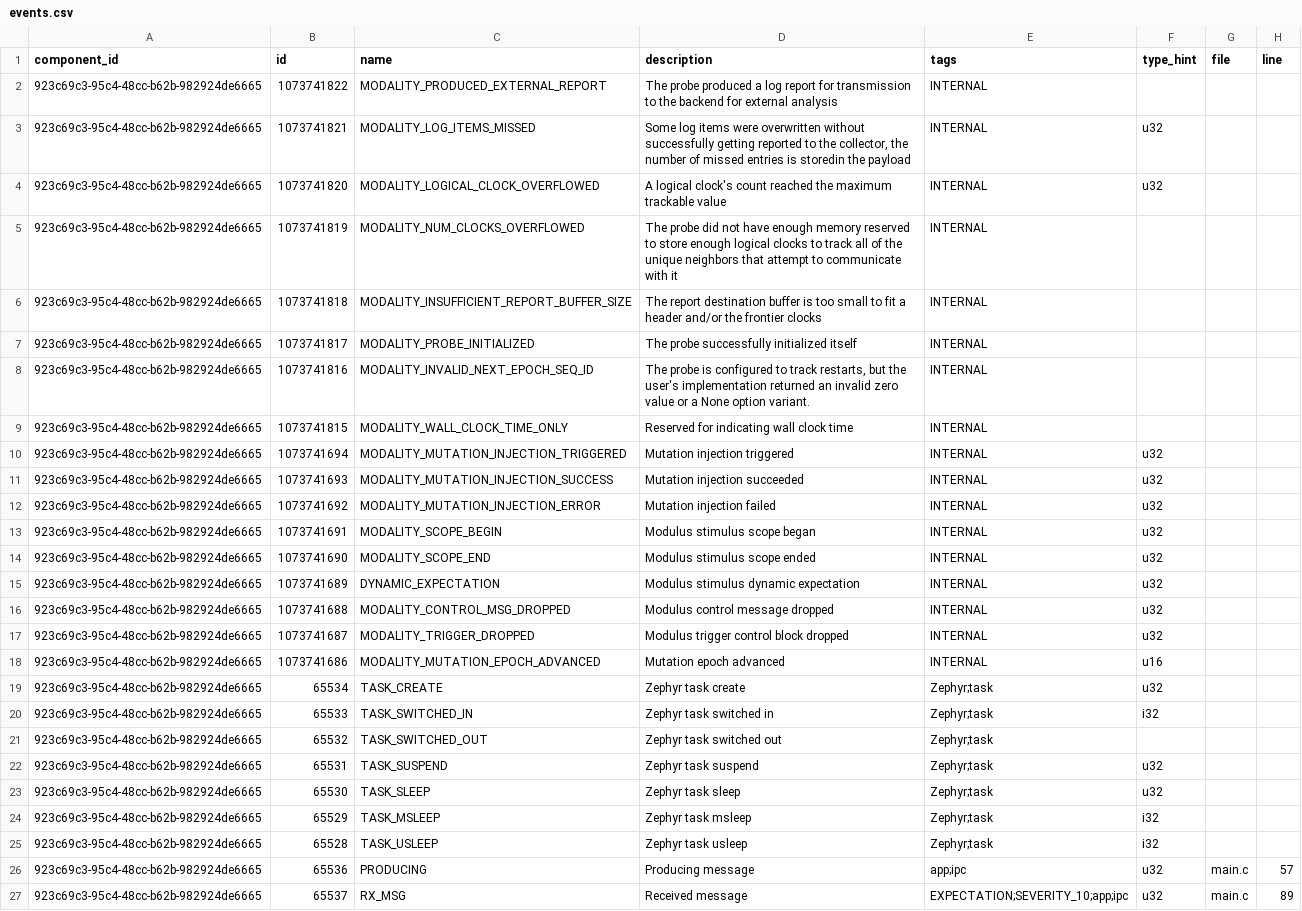
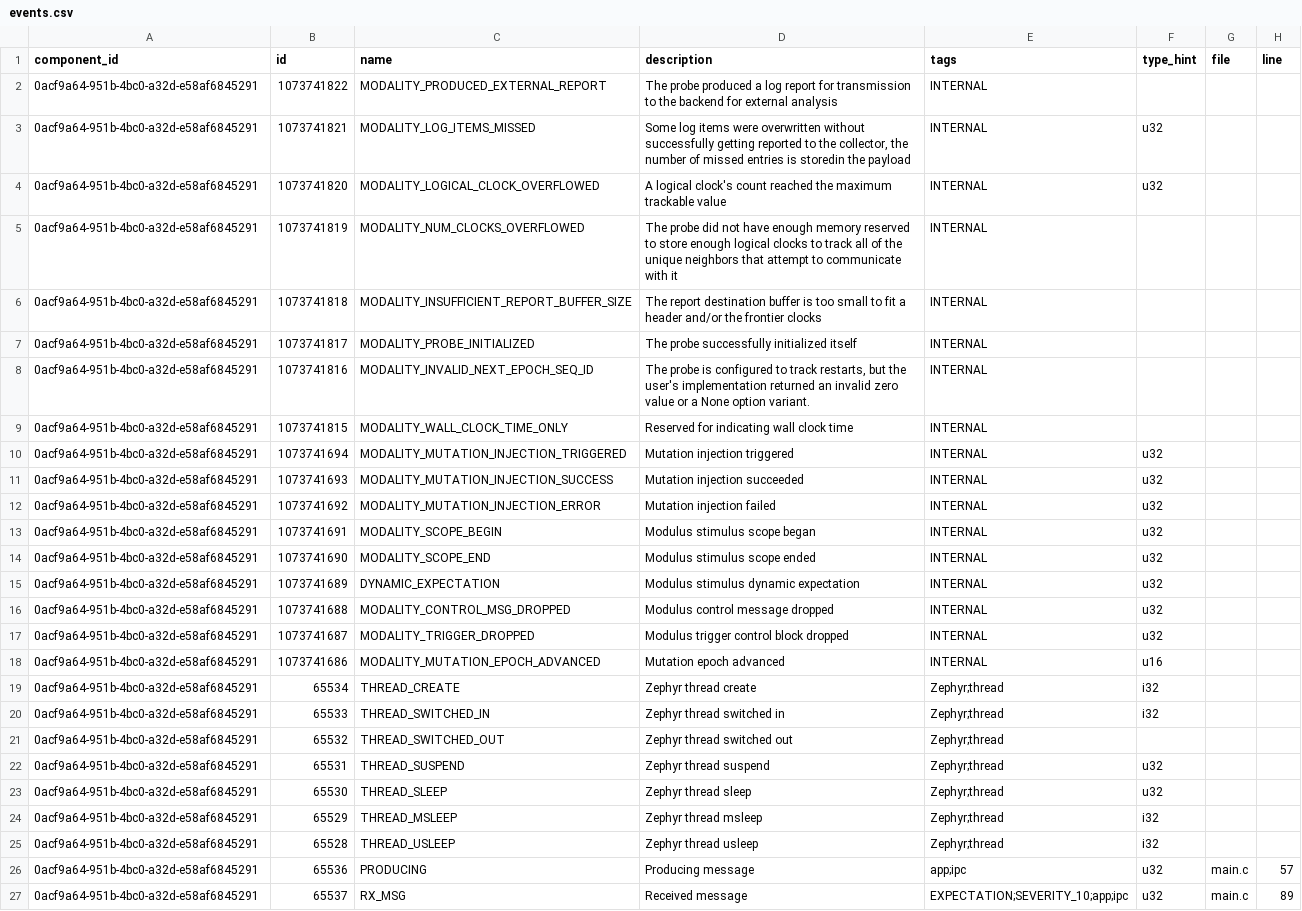
Before and after one commit to auxoncorp/modality-zephyr, a CSV file: example-workspace/modality-example/modality-component/events.csv, drawn as a sheet; the diff names each change by its address in the sheet, - before the commit and + after, or states it on an @@ line.

Commit message:
Use Zephyr thread terminology instead of tasks, update default Kconfigs

```diff
--- a/example-workspace/modality-example/modality-component/events.csv
+++ b/example-workspace/modality-example/modality-component/events.csv
-A2:A27 (component_id): 923c69c3-95c4-48cc-b62b-982924de6665
+A2:A27 (component_id): 0acf9a64-951b-4bc0-a32d-e58af6845291
-C19 (name): TASK_CREATE
+C19 (name): THREAD_CREATE
-D19 (description): Zephyr task create
+D19 (description): Zephyr thread create
-E19:E25 (tags): Zephyr;task
+E19:E25 (tags): Zephyr;thread
-F19 (type_hint): u32
+F19 (type_hint): i32
-C20 (name): TASK_SWITCHED_IN
+C20 (name): THREAD_SWITCHED_IN
-D20 (description): Zephyr task switched in
+D20 (description): Zephyr thread switched in
-C21 (name): TASK_SWITCHED_OUT
+C21 (name): THREAD_SWITCHED_OUT
-D21 (description): Zephyr task switched out
+D21 (description): Zephyr thread switched out
-C22 (name): TASK_SUSPEND
+C22 (name): THREAD_SUSPEND
-D22 (description): Zephyr task suspend
+D22 (description): Zephyr thread suspend
-C23 (name): TASK_SLEEP
+C23 (name): THREAD_SLEEP
-D23 (description): Zephyr task sleep
+D23 (description): Zephyr thread sleep
-C24 (name): TASK_MSLEEP
+C24 (name): THREAD_MSLEEP
-D24 (description): Zephyr task msleep
+D24 (description): Zephyr thread msleep
-C25 (name): TASK_USLEEP
+C25 (name): THREAD_USLEEP
-D25 (description): Zephyr task usleep
+D25 (description): Zephyr thread usleep
```
Also changed, not shown: example-workspace/modality-example/modality-component/probes.csv, 8 other files.
